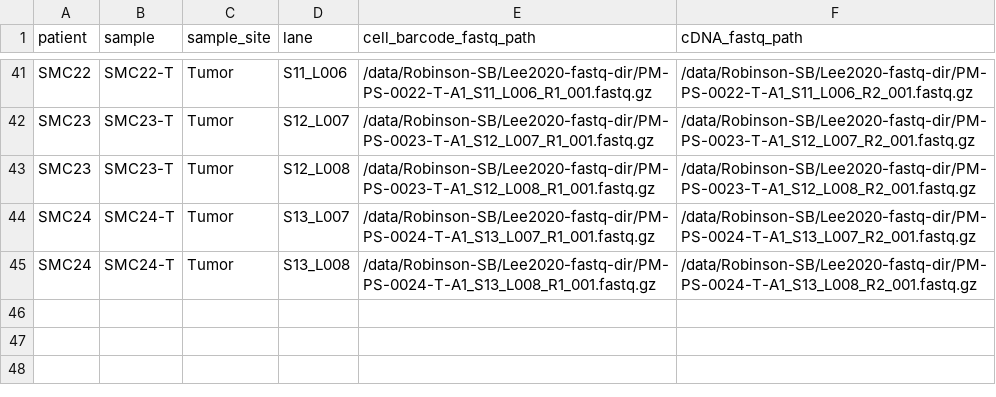
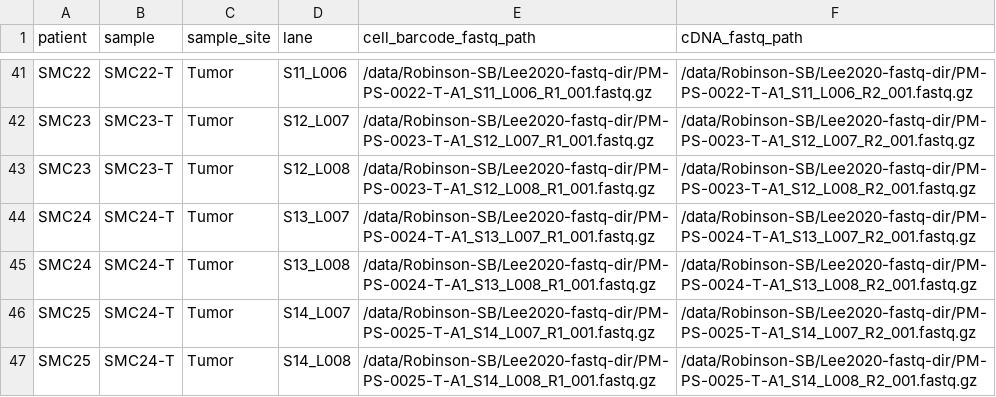
Before and after one commit to ruppinlab/CSI-Microbes-identification, a TSV file: Lee2020_Korean/data/samples.tsv, drawn as a sheet; only a part is shown, gaps mark what is left out.

Commit message:
use additional samples

```diff
--- a/Lee2020_Korean/data/samples.tsv
+++ b/Lee2020_Korean/data/samples.tsv
@@ -45 +45,3 @@ SMC24	SMC24-T	Tumor	S13_L007	/data/Robinson-SB/Lee2020-fastq-dir/PM-PS-0024-T-A1
 SMC24	SMC24-T	Tumor	S13_L008	/data/Robinson-SB/Lee2020-fastq-dir/PM-PS-0024-T-A1_S13_L008_R1_001.fastq.gz	/data/Robinson-SB/Lee2020-fastq-dir/PM-PS-0024-T-A1_S13_L008_R2_001.fastq.gz
+SMC25	SMC24-T	Tumor	S14_L007	/data/Robinson-SB/Lee2020-fastq-dir/PM-PS-0025-T-A1_S14_L007_R1_001.fastq.gz	/data/Robinson-SB/Lee2020-fastq-dir/PM-PS-0025-T-A1_S14_L007_R2_001.fastq.gz
+SMC25	SMC24-T	Tumor	S14_L008	/data/Robinson-SB/Lee2020-fastq-dir/PM-PS-0025-T-A1_S14_L008_R1_001.fastq.gz	/data/Robinson-SB/Lee2020-fastq-dir/PM-PS-0025-T-A1_S14_L008_R2_001.fastq.gz
```
Also changed, not shown: 1 other file.
